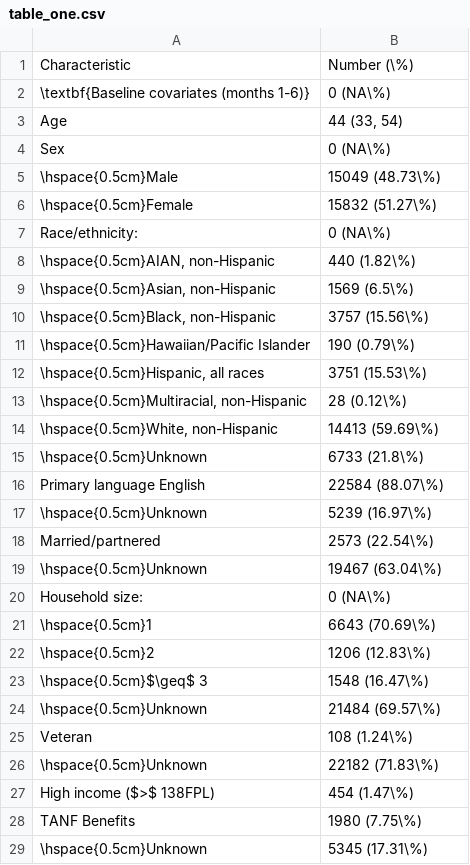
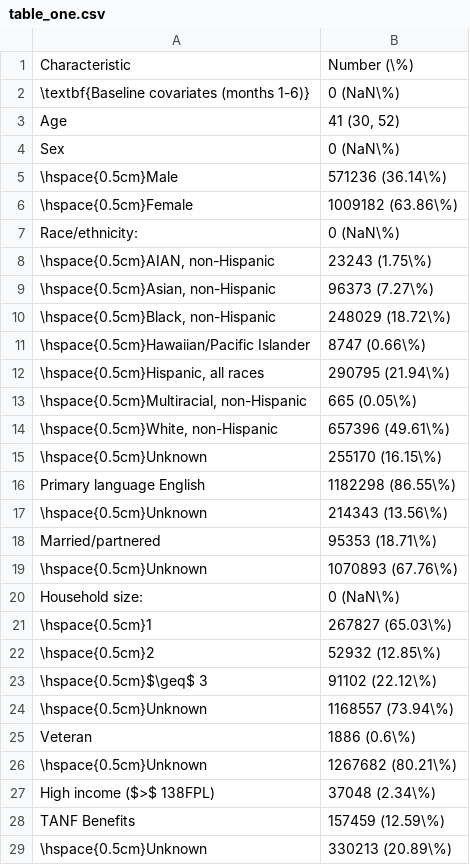
Before and after one commit to CI-NYC/low-back-therapies, a CSV file: scripts/03_merge_cohort/table_one.csv, drawn as a sheet; only a part is shown; the diff covers the shown part only.

Commit message:
completed total cohort - 1st version with table 1

```diff
--- a/scripts/03_merge_cohort/table_one.csv
+++ b/scripts/03_merge_cohort/table_one.csv
@@ -1,29 +1,29 @@
 "Characteristic","Number (\%)"
-"\textbf{Baseline covariates (months 1-6)}","0 (NA\%)"
-"Age","44 (33, 54)"
-"Sex","0 (NA\%)"
-"\hspace{0.5cm}Male","15049 (48.73\%)"
-"\hspace{0.5cm}Female","15832 (51.27\%)"
-"Race/ethnicity:","0 (NA\%)"
-"\hspace{0.5cm}AIAN, non-Hispanic","440 (1.82\%)"
-"\hspace{0.5cm}Asian, non-Hispanic","1569 (6.5\%)"
-"\hspace{0.5cm}Black, non-Hispanic","3757 (15.56\%)"
-"\hspace{0.5cm}Hawaiian/Pacific Islander","190 (0.79\%)"
-"\hspace{0.5cm}Hispanic, all races","3751 (15.53\%)"
-"\hspace{0.5cm}Multiracial, non-Hispanic","28 (0.12\%)"
-"\hspace{0.5cm}White, non-Hispanic","14413 (59.69\%)"
-"\hspace{0.5cm}Unknown","6733 (21.8\%)"
-"Primary language English","22584 (88.07\%)"
-"\hspace{0.5cm}Unknown","5239 (16.97\%)"
-"Married/partnered","2573 (22.54\%)"
-"\hspace{0.5cm}Unknown","19467 (63.04\%)"
-"Household size:","0 (NA\%)"
-"\hspace{0.5cm}1","6643 (70.69\%)"
-"\hspace{0.5cm}2","1206 (12.83\%)"
-"\hspace{0.5cm}$\geq$ 3","1548 (16.47\%)"
-"\hspace{0.5cm}Unknown","21484 (69.57\%)"
-"Veteran","108 (1.24\%)"
-"\hspace{0.5cm}Unknown","22182 (71.83\%)"
-"High income ($>$ 138FPL)","454 (1.47\%)"
-"TANF Benefits","1980 (7.75\%)"
-"\hspace{0.5cm}Unknown","5345 (17.31\%)"
+"\textbf{Baseline covariates (months 1-6)}","0 (NaN\%)"
+"Age","41 (30, 52)"
+"Sex","0 (NaN\%)"
+"\hspace{0.5cm}Male","571236 (36.14\%)"
+"\hspace{0.5cm}Female","1009182 (63.86\%)"
+"Race/ethnicity:","0 (NaN\%)"
+"\hspace{0.5cm}AIAN, non-Hispanic","23243 (1.75\%)"
+"\hspace{0.5cm}Asian, non-Hispanic","96373 (7.27\%)"
+"\hspace{0.5cm}Black, non-Hispanic","248029 (18.72\%)"
+"\hspace{0.5cm}Hawaiian/Pacific Islander","8747 (0.66\%)"
+"\hspace{0.5cm}Hispanic, all races","290795 (21.94\%)"
+"\hspace{0.5cm}Multiracial, non-Hispanic","665 (0.05\%)"
+"\hspace{0.5cm}White, non-Hispanic","657396 (49.61\%)"
+"\hspace{0.5cm}Unknown","255170 (16.15\%)"
+"Primary language English","1182298 (86.55\%)"
+"\hspace{0.5cm}Unknown","214343 (13.56\%)"
+"Married/partnered","95353 (18.71\%)"
+"\hspace{0.5cm}Unknown","1070893 (67.76\%)"
+"Household size:","0 (NaN\%)"
+"\hspace{0.5cm}1","267827 (65.03\%)"
+"\hspace{0.5cm}2","52932 (12.85\%)"
+"\hspace{0.5cm}$\geq$ 3","91102 (22.12\%)"
+"\hspace{0.5cm}Unknown","1168557 (73.94\%)"
+"Veteran","1886 (0.6\%)"
+"\hspace{0.5cm}Unknown","1267682 (80.21\%)"
+"High income ($>$ 138FPL)","37048 (2.34\%)"
+"TANF Benefits","157459 (12.59\%)"
+"\hspace{0.5cm}Unknown","330213 (20.89\%)"
```
Also changed, not shown: 2 added rows, 1 removed row and 42 edited cells elsewhere in this file, scripts/03_merge_cohort/table_one_part1.csv, scripts/03_merge_cohort/table_one_part2.csv, 42 other files.
